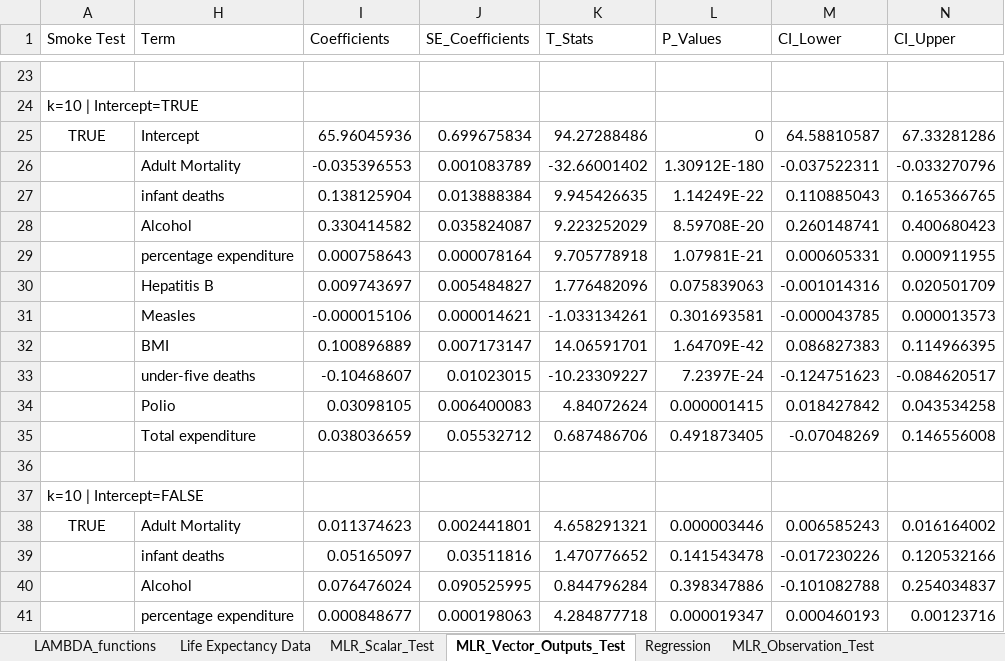
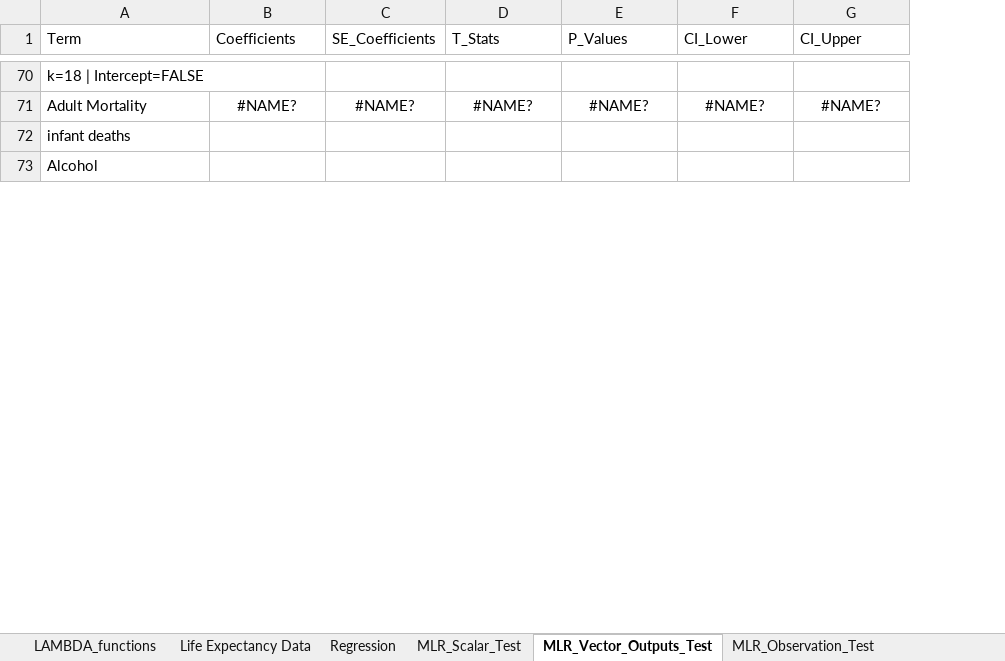
Before and after one commit to colodnerdata/Statistical_Analysis_Lambda_Catalog, an Excel workbook: Lambda_Library.xlsx, sheet MLR_Vector_Outputs_Test, drawn as a sheet; only a part is shown, gaps mark what is left out; values as stored, in another font and other column widths than the file's, no borders; removed rows and columns are numbered as before the commit, all else as after; the diff covers the shown part only; the diff names each change by its address in the sheet, - before the commit and + after, or states it on an @@ line.

Commit message:
Update XML handling and add SORT function support in lambda formula parser

```diff
--- a/Lambda_Library.xlsx (sheet MLR_Vector_Outputs_Test)
+++ b/Lambda_Library.xlsx (sheet MLR_Vector_Outputs_Test)
@@ sheet tab order changed: LAMBDA_functions | Life Expectancy Data | Regression | MLR_Scalar_Test | MLR_Vector_Outputs_Test | MLR_Observation_Test @@
-column A (Smoke Test), row 24: k=10 | Intercept=TRUE; row 37: k=10 | Intercept=FALSE
-A70 (Term): (empty)
+A70 (Term): k=18 | Intercept=FALSE
-A71 (Term): (empty)
+A71 (Term): Adult Mortality
-B71 (Coefficients): (empty)
+B71 (Coefficients): #NAME?
-C71 (SE_Coefficients): (empty)
+C71 (SE_Coefficients): #NAME?
-D71 (T_Stats): (empty)
+D71 (T_Stats): #NAME?
-E71 (P_Values): (empty)
+E71 (P_Values): #NAME?
-F71 (CI_Lower): (empty)
+F71 (CI_Lower): #NAME?
-G71 (CI_Upper): (empty)
+G71 (CI_Upper): #NAME?
-row 25: TRUE | Intercept | 65.96045936 | 0.699675834 | 94.27288486 | 0 | 64.58810587 | 67.33281286
-row 26:  | Adult Mortality | -0.035396553 | 0.001083789 | -32.66001402 | 1.30912E-180 | -0.037522311 | -0.033270796
-row 27:  | infant deaths | 0.138125904 | 0.013888384 | 9.945426635 | 1.14249E-22 | 0.110885043 | 0.165366765
-row 28:  | Alcohol | 0.330414582 | 0.035824087 | 9.223252029 | 8.59708E-20 | 0.260148741 | 0.400680423
-row 29:  | percentage expenditure | 0.000758643 | 0.000078164 | 9.705778918 | 1.07981E-21 | 0.000605331 | 0.000911955
-row 30:  | Hepatitis B | 0.009743697 | 0.005484827 | 1.776482096 | 0.075839063 | -0.001014316 | 0.020501709
-row 31:  | Measles | -0.000015106 | 0.000014621 | -1.033134261 | 0.301693581 | -0.000043785 | 0.000013573
-row 32:  | BMI | 0.100896889 | 0.007173147 | 14.06591701 | 1.64709E-42 | 0.086827383 | 0.114966395
-row 33:  | under-five deaths | -0.10468607 | 0.01023015 | -10.23309227 | 7.2397E-24 | -0.124751623 | -0.084620517
-row 34:  | Polio | 0.03098105 | 0.006400083 | 4.84072624 | 0.000001415 | 0.018427842 | 0.043534258
-row 35:  | Total expenditure | 0.038036659 | 0.05532712 | 0.687486706 | 0.491873405 | -0.07048269 | 0.146556008
-A72 (Term): (empty)
+A72 (Term): infant deaths
-A73 (Term): (empty)
+A73 (Term): Alcohol
-row 38: TRUE | Adult Mortality | 0.011374623 | 0.002441801 | 4.658291321 | 0.000003446 | 0.006585243 | 0.016164002
-row 39:  | infant deaths | 0.05165097 | 0.03511816 | 1.470776652 | 0.141543478 | -0.017230226 | 0.120532166
-row 40:  | Alcohol | 0.076476024 | 0.090525995 | 0.844796284 | 0.398347886 | -0.101082788 | 0.254034837
-row 41:  | percentage expenditure | 0.000848677 | 0.000198063 | 4.284877718 | 0.000019347 | 0.000460193 | 0.00123716
```
Also changed, not shown: 72 added rows, 57 removed rows and 4 edited cells elsewhere in this sheet, sheet MLR_Observation_Test, sheet MLR_Scalar_Test, sheet Regression, sheet LAMBDA_functions, formulas that keep their value, hidden cells, 4 other files.
